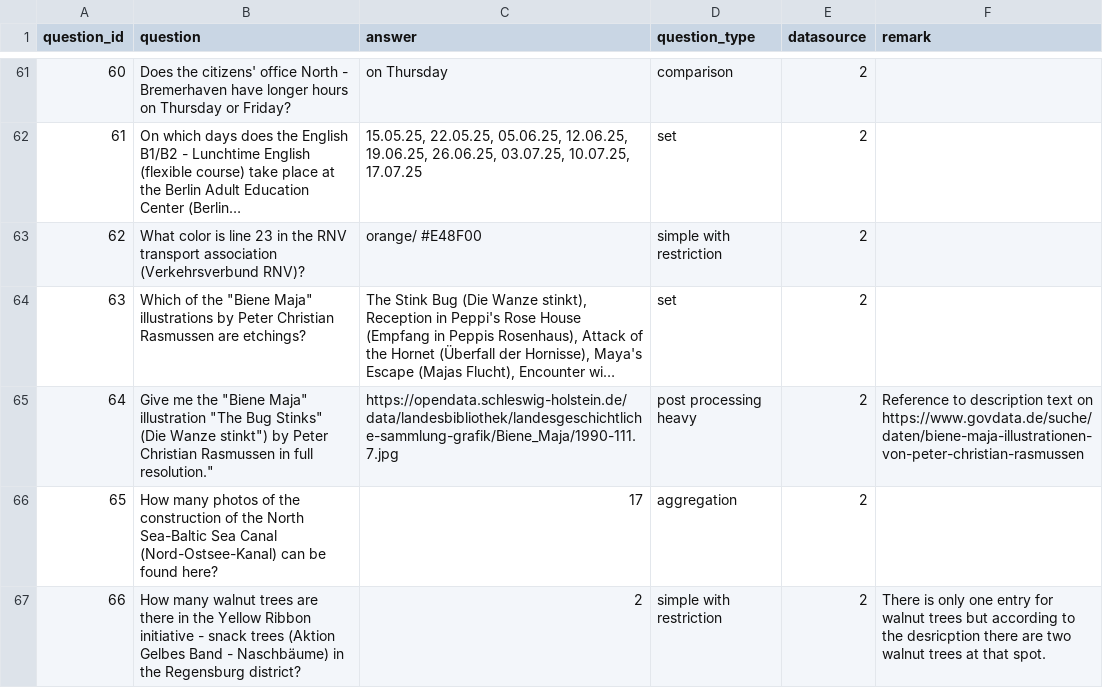
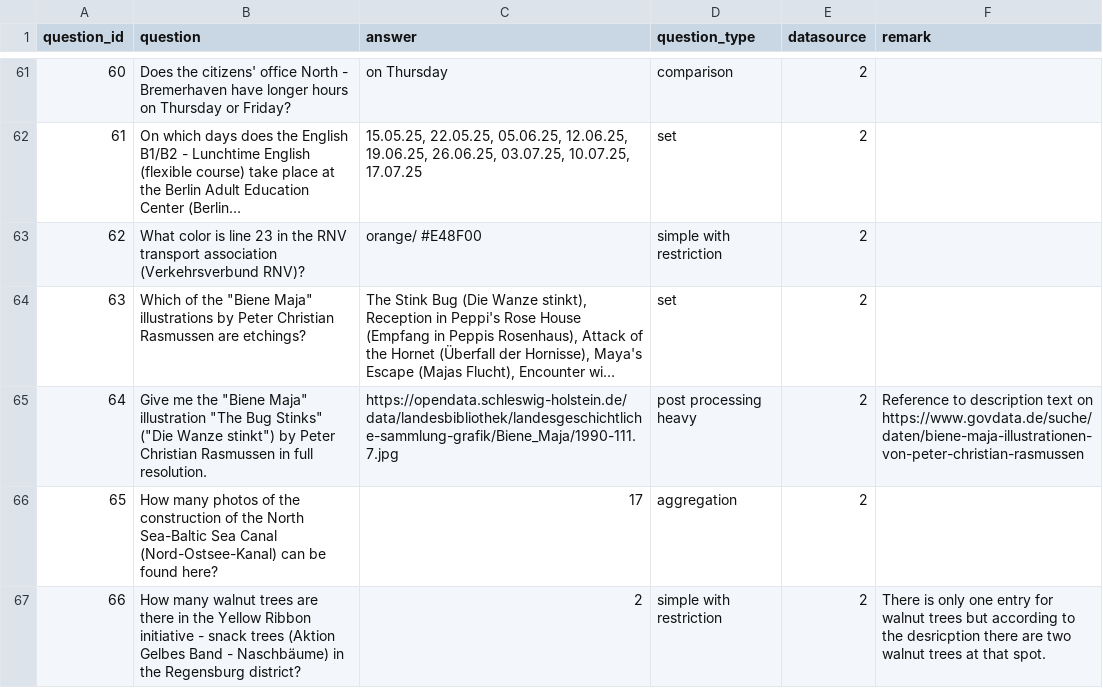
Before and after one commit to OpenData-IQ/ODQA, a CSV file: open-data-benchmark/en-questions.csv, drawn as a sheet; only a part is shown, gaps mark what is left out; long unchanged cells end in …; the diff names each change by its address in the sheet, - before the commit and + after, or states it on an @@ line.

Commit message:
en-questions.csv

```diff
--- a/open-data-benchmark/en-questions.csv
+++ b/open-data-benchmark/en-questions.csv
-B65 (question): …Bug Stinks" (Die Wanze stinkt") by Peter Christian Rasmussen in full resolution."
+B65 (question): …Bug Stinks" ("Die Wanze stinkt") by Peter Christian Rasmussen in full resolution.
```
